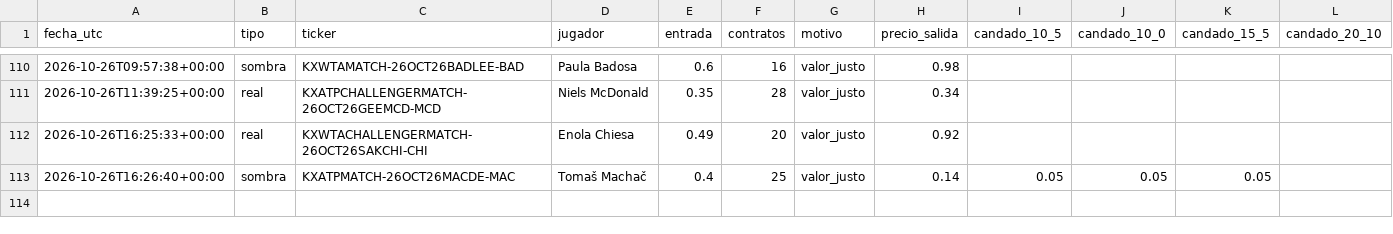
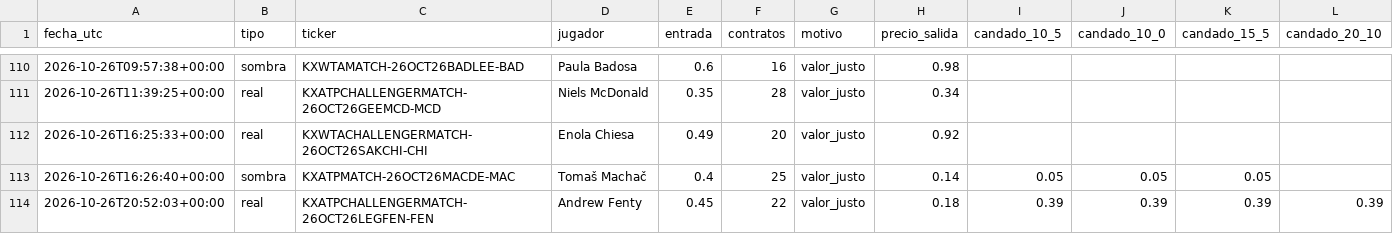
Before and after one commit to dineroforever/tenis-alertas, a CSV file: candado.csv, drawn as a sheet; only a part is shown, gaps mark what is left out; the diff names each change by its address in the sheet, - before the commit and + after, or states it on an @@ line.

```diff
--- a/candado.csv
+++ b/candado.csv
+row 114: 2026-10-26T20:52:03+00:00 | real | KXATPCHALLENGERMATCH-26OCT26LEGFEN-FEN | Andrew Fenty | 0.45 | 22 | valor_justo | 0.18 | 0.39 | 0.39 | 0.39 | 0.39
```
Also changed, not shown: candidatos.csv, senales_salidas.csv, 2 other files.
